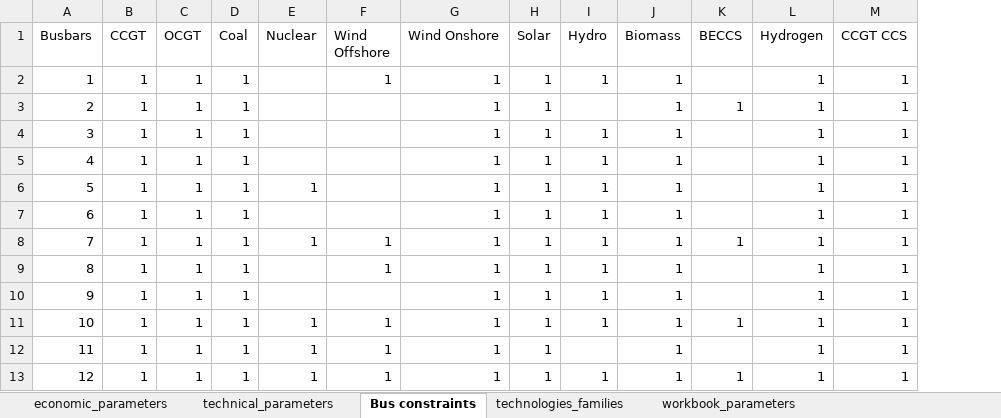
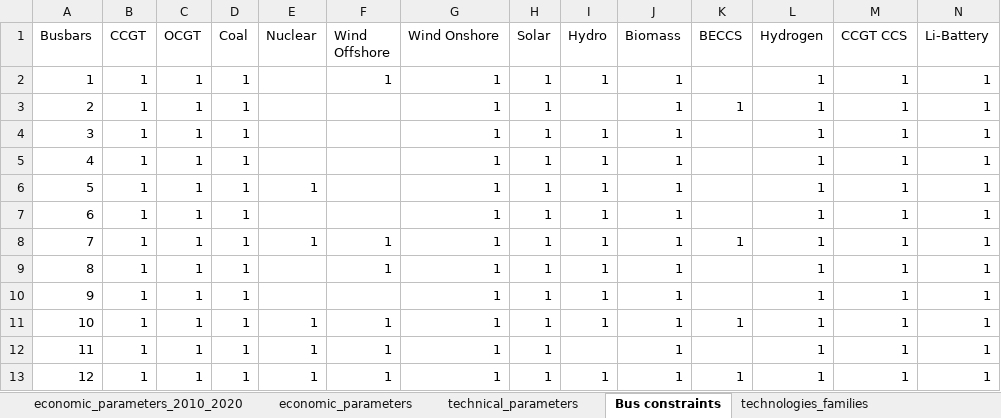
Before and after one commit to AlexandreLab/ABM, an Excel workbook: technology_technical_economic_parameters.xlsx, sheet Bus constraints, drawn as a sheet; only a part is shown; values as stored, in another font and other column widths than the file's, no borders; the diff names each change by its address in the sheet, - before the commit and + after, or states it on an @@ line.

```diff
--- a/technology_technical_economic_parameters.xlsx (sheet Bus constraints)
+++ b/technology_technical_economic_parameters.xlsx (sheet Bus constraints)
+sheet tab: economic_parameters_2010_2020
+column N (Li-Battery), rows 2-13: all 1
```
Also changed, not shown: sheet economic_parameters, sheet technical_parameters, sheet technologies_families, formulas that keep their value, 21 other files.
